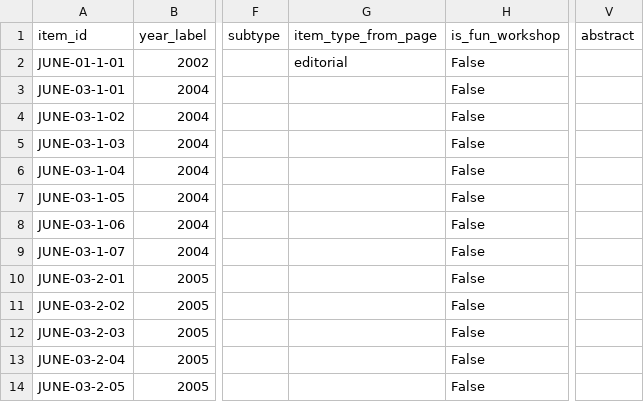
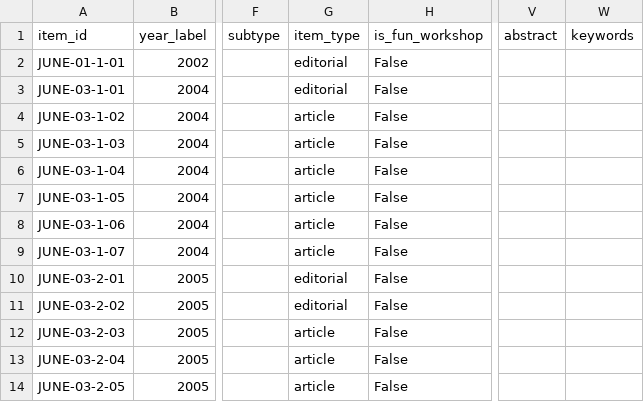
Before and after one commit to ajuavinett/JUNE_Utilities, a CSV file: data/june_inventory_flags.csv, drawn as a sheet; only a part is shown, gaps mark what is left out; removed rows and columns are numbered as before the commit, all else as after; the diff names each change by its address in the sheet, - before the commit and + after, or states it on an @@ line.

```diff
--- a/data/june_inventory_flags.csv
+++ b/data/june_inventory_flags.csv
-column G (item_type_from_page), row 2: editorial
+column G (item_type), rows 2-14: editorial | editorial | article | article | article | article | article | article | editorial | editorial | article | article | article
+column W (keywords), empty
```
Also changed, not shown: data/june_inventory.csv, data/june_issue_summary.csv, 1 other file.
